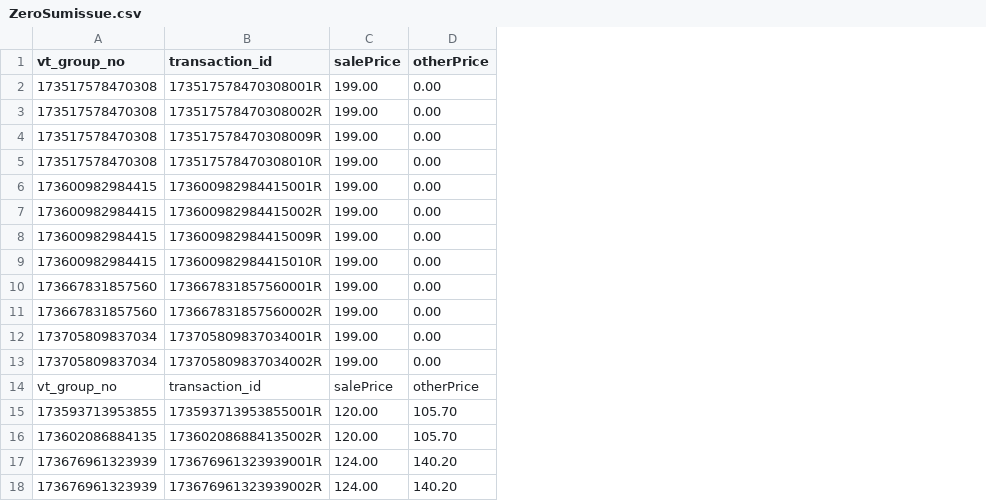
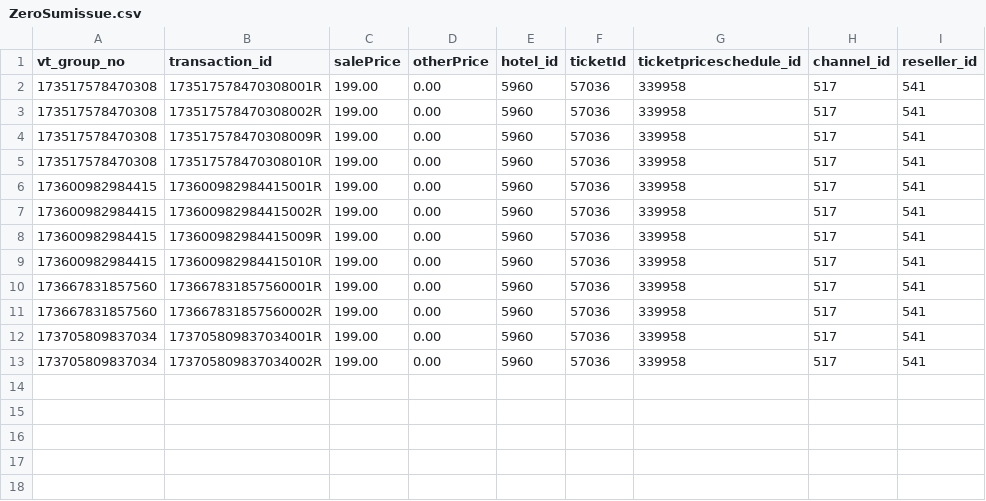
Before and after one commit to Rattanbansal/pritoicketScripts, a CSV file: EE_Orders/ZeroSumissue.csv, drawn as a sheet; removed rows and columns are numbered as before the commit, all else as after; the diff names each change by its address in the sheet, - before the commit and + after, or states it on an @@ line.

```diff
--- a/EE_Orders/ZeroSumissue.csv
+++ b/EE_Orders/ZeroSumissue.csv
+column E (hotel_id), rows 2-13: all 5960
+column F (ticketId), rows 2-13: all 57036
+column G (ticketpriceschedule_id), rows 2-13: all 339958
+column H (channel_id), rows 2-13: all 517
+column I (reseller_id), rows 2-13: all 541
-row 14: vt_group_no | transaction_id | salePrice | otherPrice
-row 15: 173593713953855 | 173593713953855001R | 120.00 | 105.70
-row 16: 173602086884135 | 173602086884135002R | 120.00 | 105.70
-row 17: 173676961323939 | 173676961323939001R | 124.00 | 140.20
-row 18: 173676961323939 | 173676961323939002R | 124.00 | 140.20
```
Also changed, not shown: 2 other files.
